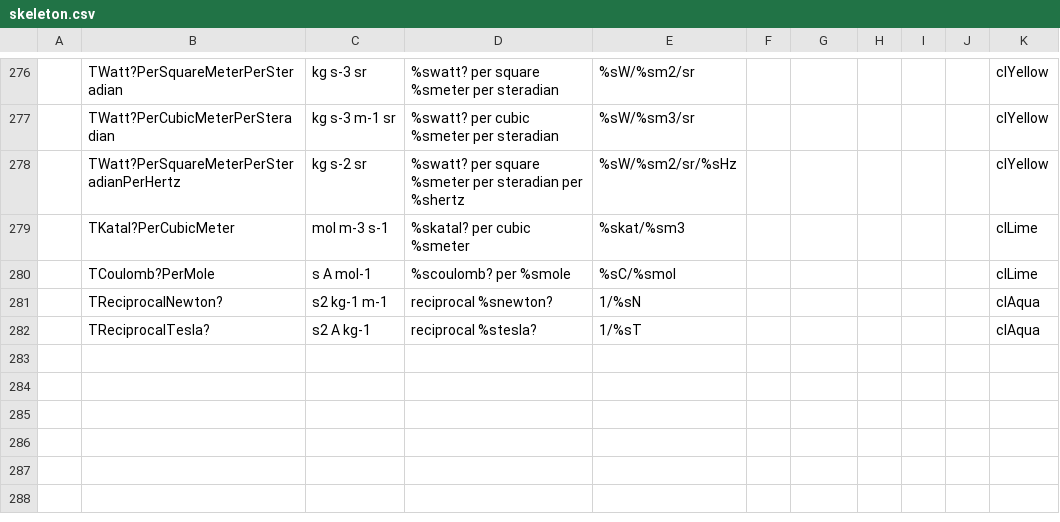
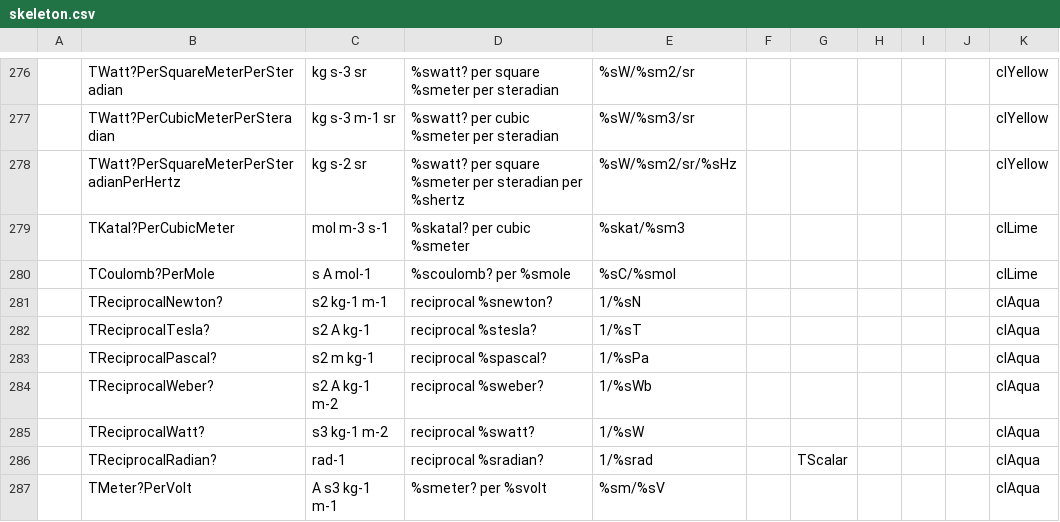
Before and after one commit to melchiorrecaruso/adimRT, a CSV file: skeleton.csv, drawn as a sheet; only a part is shown, gaps mark what is left out.

Commit message:
Adding TReciprocalPascal Adding TReciprocalWeber Adding TReciprocalWatt Adding TReciprocalRadian Adding TMeterPerVolt

```diff
--- a/skeleton.csv
+++ b/skeleton.csv
@@ -282 +282,6 @@
 ;TReciprocalTesla?;s2 A kg-1;reciprocal %stesla?;1/%sT;;;;;;clAqua
+;TReciprocalPascal?;s2 m kg-1;reciprocal %spascal?;1/%sPa;;;;;;clAqua
+;TReciprocalWeber?;"s2 A kg-1 m-2 ";reciprocal %sweber?;1/%sWb;;;;;;clAqua
+;TReciprocalWatt?;s3 kg-1 m-2;reciprocal %swatt?;1/%sW;;;;;;clAqua
+;TReciprocalRadian?;rad-1;reciprocal %sradian?;1/%srad;;TScalar;;;;clAqua
+;TMeter?PerVolt;A s3 kg-1 m-1;%smeter? per %svolt;%sm/%sV;;;;;;clAqua
```
Also changed, not shown: 2 other files.
